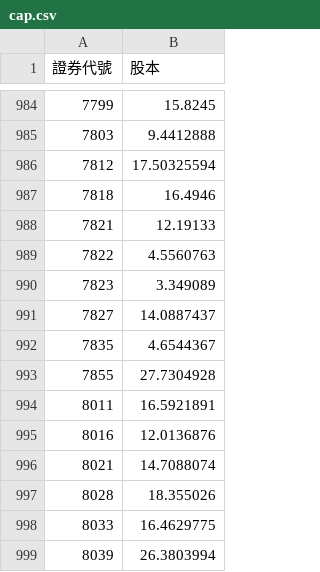
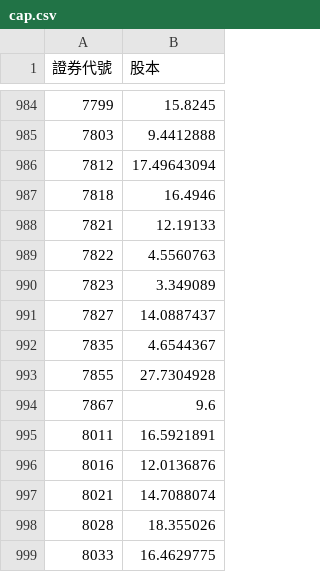
Before and after one commit to lucaslu8812-maker/Short_Sale_Utilization_Rate-Listed_Stocks, a CSV file: cap.csv, drawn as a sheet; only a part is shown, gaps mark what is left out; the shorter side is filled out with more unchanged rows.

```diff
--- a/cap.csv
+++ b/cap.csv
@@ -985,3 +985,3 @@
 7803,9.4412888
-7812,17.50325594
+7812,17.49643094
 7818,16.4946
@@ -993,2 +993,3 @@
 7855,27.7304928
+7867,9.6
 8011,16.5921891
```
